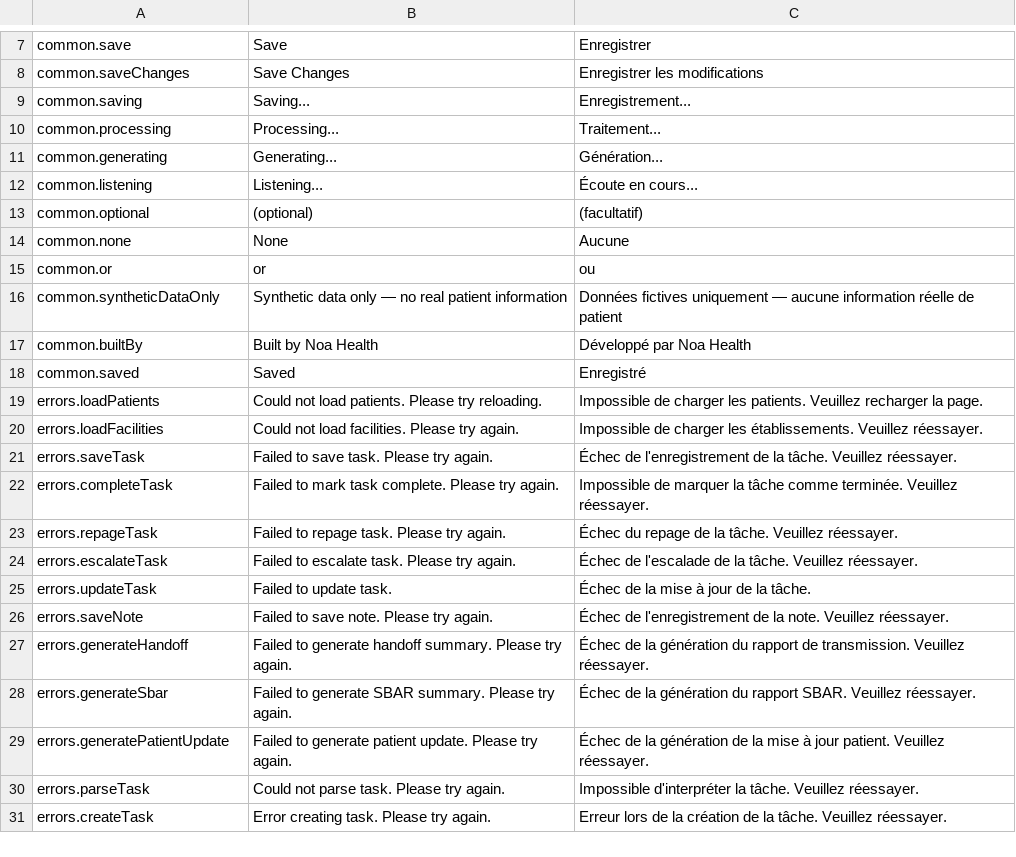
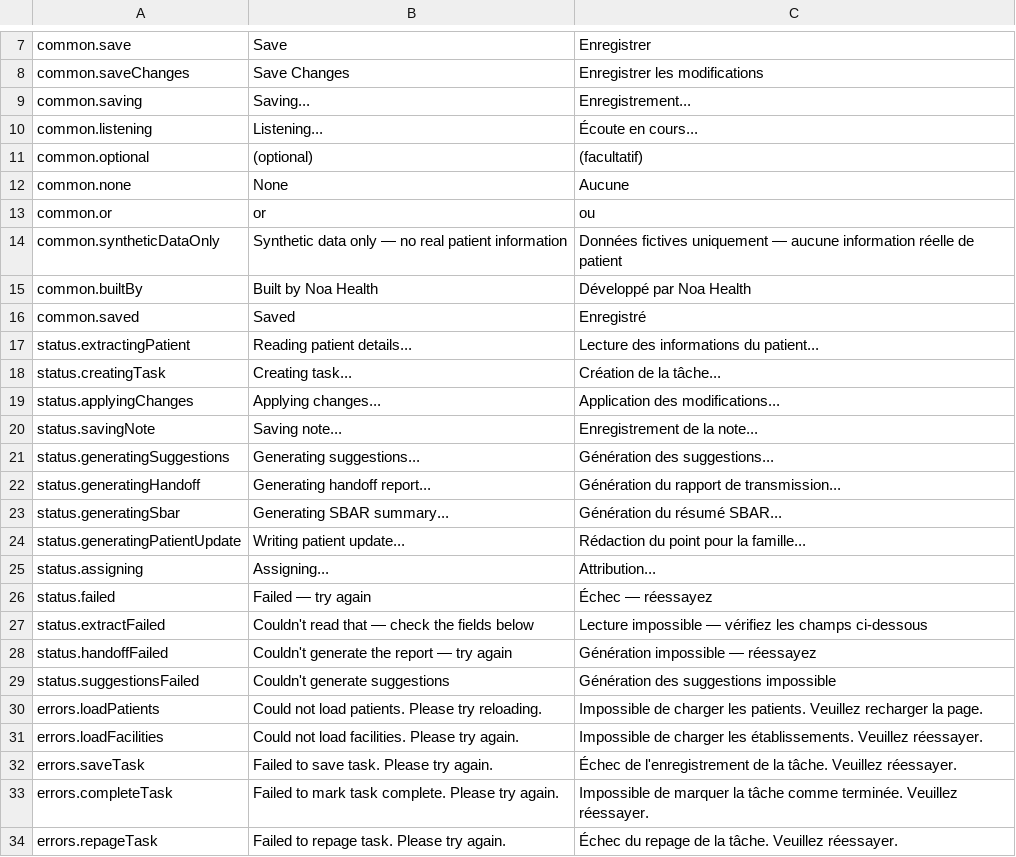
Before and after one commit to urbain1/noa, a CSV file: translations_review.csv, drawn as a sheet; only a part is shown, gaps mark what is left out; the shorter side is filled out with more unchanged rows; removed rows and columns are numbered as before the commit, all else as after; the diff names each change by its address in the sheet, - before the commit and + after, or states it on an @@ line.

Commit message:
Add reusable loading feedback, improve voice-capture patient extraction

```diff
--- a/translations_review.csv
+++ b/translations_review.csv
-row 10: common.processing | Processing... | Traitement...
-row 11: common.generating | Generating... | Génération...
+row 17: status.extractingPatient | Reading patient details... | Lecture des informations du patient...
+row 18: status.creatingTask | Creating task... | Création de la tâche...
+row 19: status.applyingChanges | Applying changes... | Application des modifications...
+row 20: status.savingNote | Saving note... | Enregistrement de la note...
+row 21: status.generatingSuggestions | Generating suggestions... | Génération des suggestions...
+row 22: status.generatingHandoff | Generating handoff report... | Génération du rapport de transmission...
+row 23: status.generatingSbar | Generating SBAR summary... | Génération du résumé SBAR...
+row 24: status.generatingPatientUpdate | Writing patient update... | Rédaction du point pour la famille...
+row 25: status.assigning | Assigning... | Attribution...
+row 26: status.failed | Failed — try again | Échec — réessayez
+row 27: status.extractFailed | Couldn't read that — check the fields below | Lecture impossible — vérifiez les champs ci-dessous
+row 28: status.handoffFailed | Couldn't generate the report — try again | Génération impossible — réessayez
+row 29: status.suggestionsFailed | Couldn't generate suggestions | Génération des suggestions impossible
```
Also changed, not shown: 12 other files.
